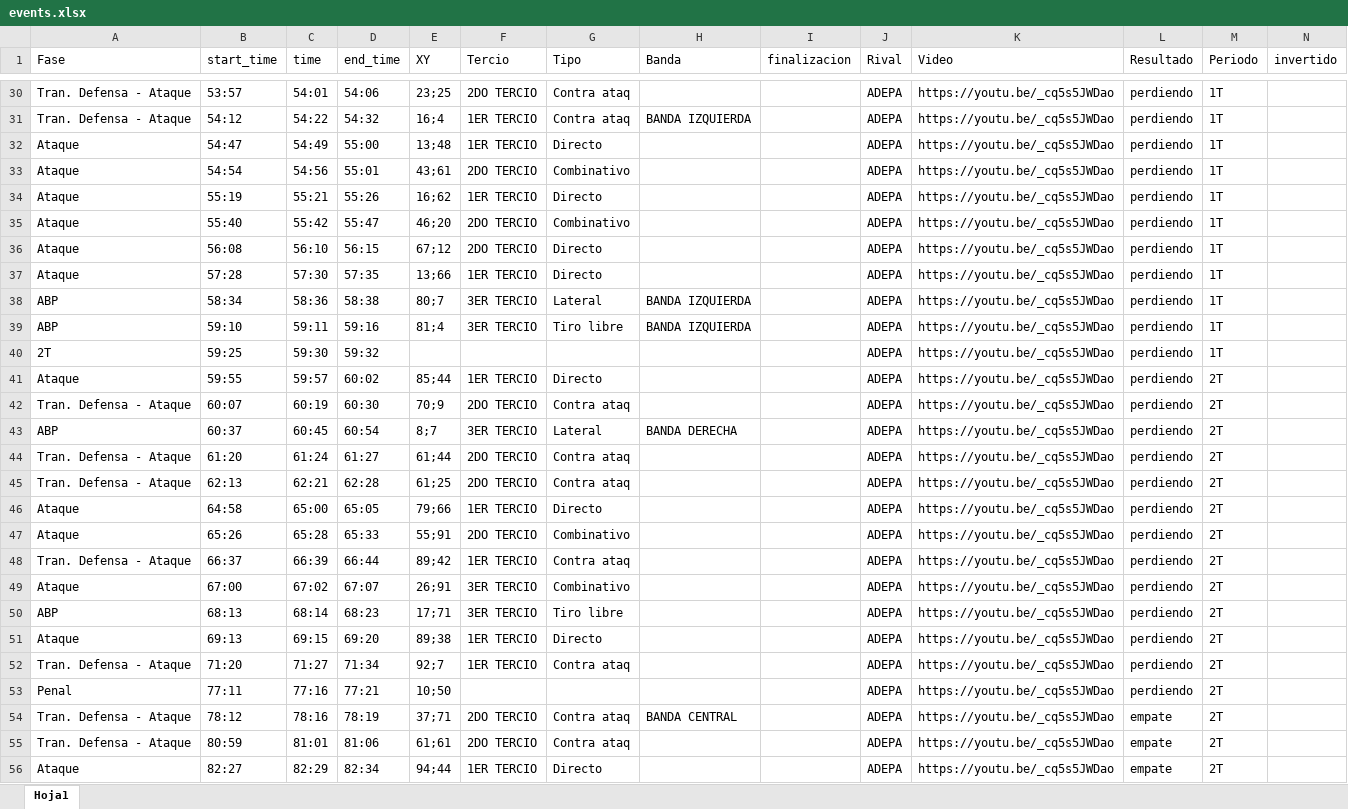
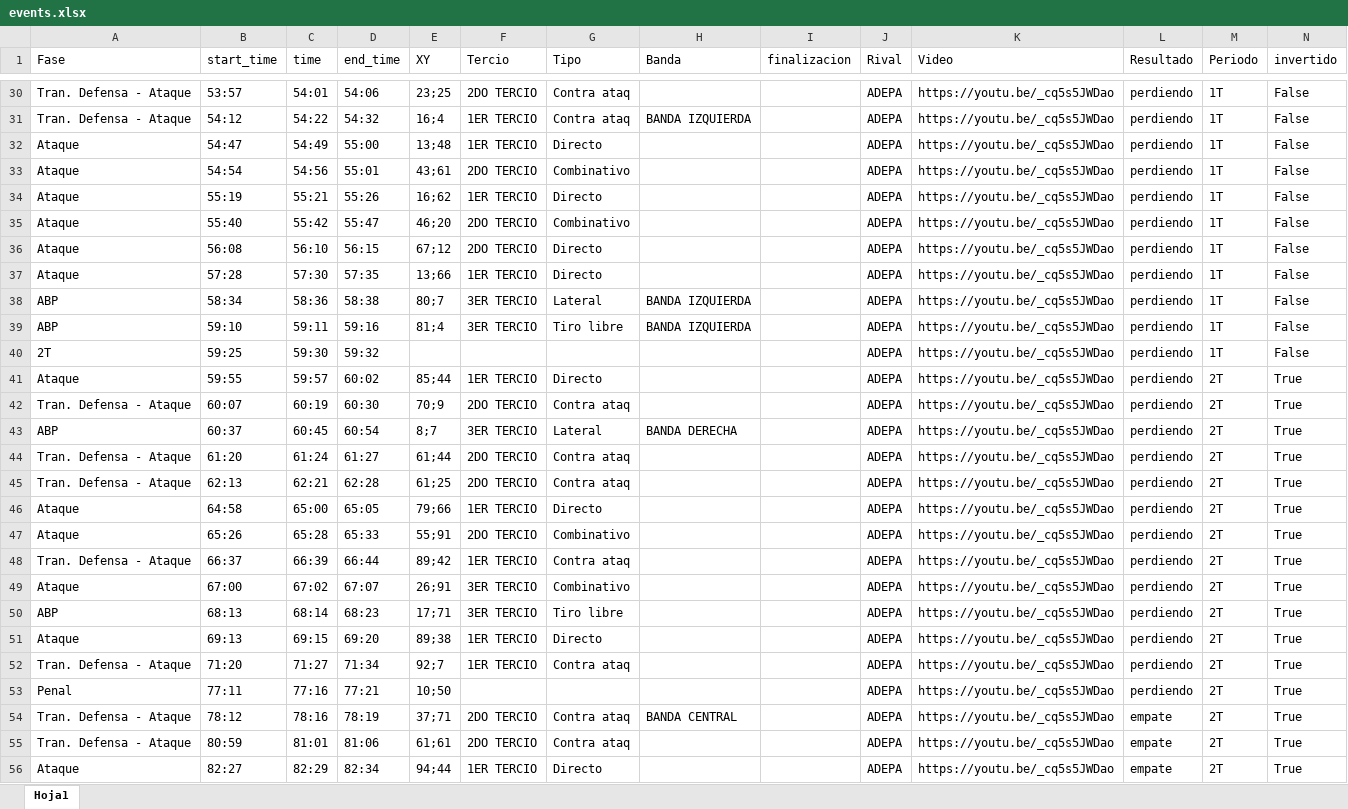
Before and after one commit to diracsportech0/videoanalisis, an Excel workbook: events.xlsx, sheet Hoja1, drawn as a sheet; only a part is shown, gaps mark what is left out; values as stored, in another font and other column widths than the file's, no borders; table styles not drawn; the diff covers the shown part only; the diff names each change by its address in the sheet, - before the commit and + after, or states it on an @@ line.

```diff
--- a/events.xlsx (sheet Hoja1)
+++ b/events.xlsx (sheet Hoja1)
-N30:N40 (invertido): (empty)
+N30:N40 (invertido): False
-N41:N56 (invertido): (empty)
+N41:N56 (invertido): True
```
Also changed, not shown: 28 edited cells elsewhere in this sheet, 1 other file.
